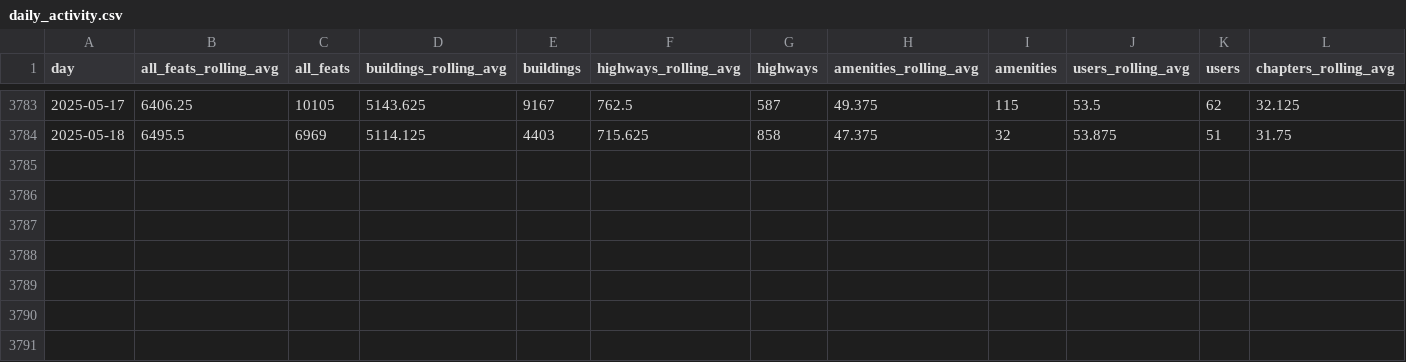
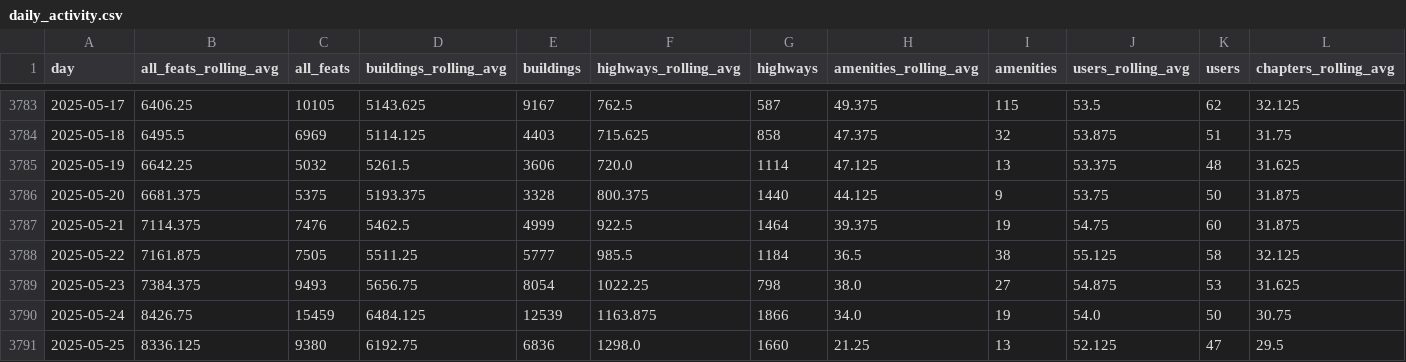
Before and after one commit to youthmappers/activity-dashboard, a CSV file: data/daily_activity.csv, drawn as a sheet; only a part is shown, gaps mark what is left out; rows hold the shown columns only; the diff names each change by its address in the sheet, - before the commit and + after, or states it on an @@ line.

```diff
--- a/data/daily_activity.csv
+++ b/data/daily_activity.csv
+row 3785: 2025-05-19 | 6642.25 | 5032 | 5261.5 | 3606 | 720.0 | 1114 | 47.125 | 13 | 53.375 | 48 | 31.625
+row 3786: 2025-05-20 | 6681.375 | 5375 | 5193.375 | 3328 | 800.375 | 1440 | 44.125 | 9 | 53.75 | 50 | 31.875
+row 3787: 2025-05-21 | 7114.375 | 7476 | 5462.5 | 4999 | 922.5 | 1464 | 39.375 | 19 | 54.75 | 60 | 31.875
+row 3788: 2025-05-22 | 7161.875 | 7505 | 5511.25 | 5777 | 985.5 | 1184 | 36.5 | 38 | 55.125 | 58 | 32.125
+row 3789: 2025-05-23 | 7384.375 | 9493 | 5656.75 | 8054 | 1022.25 | 798 | 38.0 | 27 | 54.875 | 53 | 31.625
+row 3790: 2025-05-24 | 8426.75 | 15459 | 6484.125 | 12539 | 1163.875 | 1866 | 34.0 | 19 | 54.0 | 50 | 30.75
+row 3791: 2025-05-25 | 8336.125 | 9380 | 6192.75 | 6836 | 1298.0 | 1660 | 21.25 | 13 | 52.125 | 47 | 29.5
```
Also changed, not shown: 9 other files.
